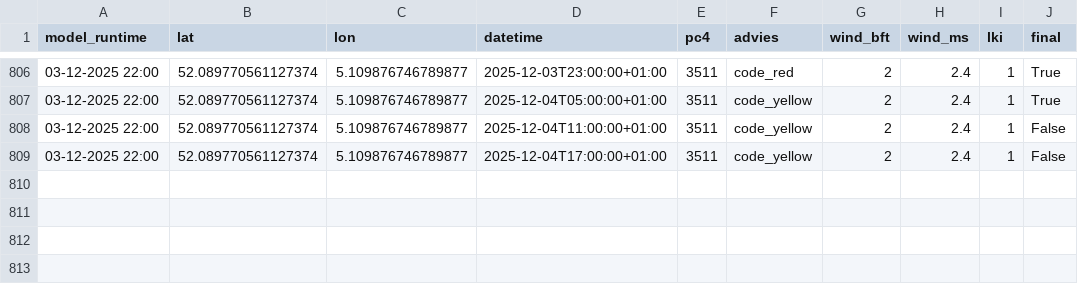
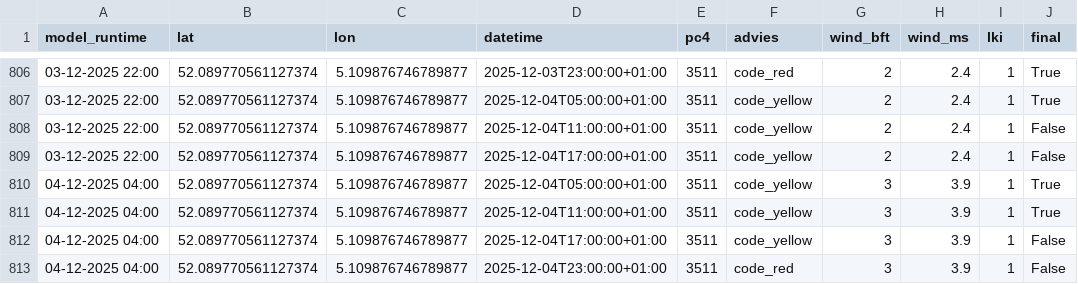
Before and after one commit to Panda5250/stookdata, a CSV file: stookwijzer_output.csv, drawn as a sheet; only a part is shown, gaps mark what is left out; the diff names each change by its address in the sheet, - before the commit and + after, or states it on an @@ line.

```diff
--- a/stookwijzer_output.csv
+++ b/stookwijzer_output.csv
+row 810: 04-12-2025 04:00 | 52.089770561127374 | 5.109876746789877 | 2025-12-04T05:00:00+01:00 | 3511 | code_yellow | 3 | 3.9 | 1 | True
+row 811: 04-12-2025 04:00 | 52.089770561127374 | 5.109876746789877 | 2025-12-04T11:00:00+01:00 | 3511 | code_yellow | 3 | 3.9 | 1 | True
+row 812: 04-12-2025 04:00 | 52.089770561127374 | 5.109876746789877 | 2025-12-04T17:00:00+01:00 | 3511 | code_yellow | 3 | 3.9 | 1 | False
+row 813: 04-12-2025 04:00 | 52.089770561127374 | 5.109876746789877 | 2025-12-04T23:00:00+01:00 | 3511 | code_red | 3 | 3.9 | 1 | False
```
